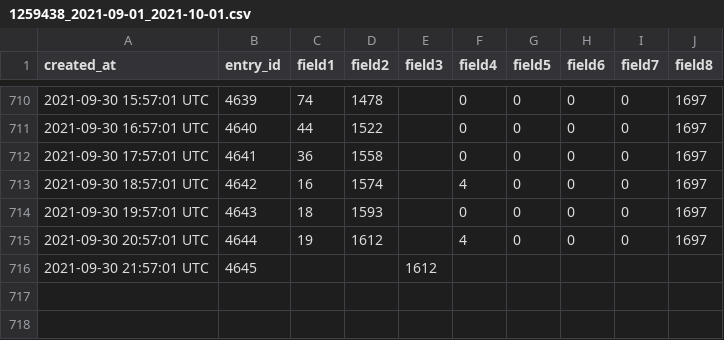
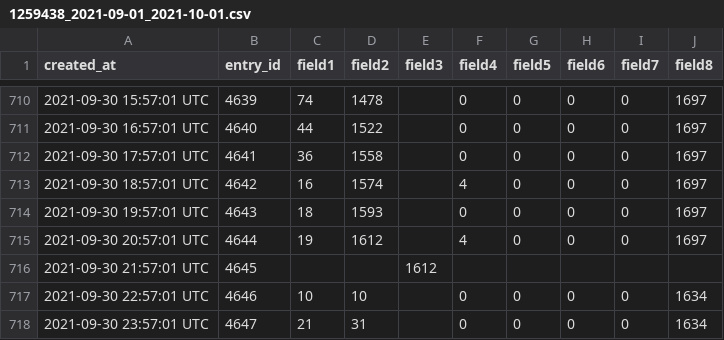
Before and after one commit to pagaia/contaiciclisti, a CSV file: scripts/data/1259438/1259438_2021-09-01_2021-10-01.csv, drawn as a sheet; only a part is shown, gaps mark what is left out; the diff names each change by its address in the sheet, - before the commit and + after, or states it on an @@ line.

```diff
--- a/scripts/data/1259438/1259438_2021-09-01_2021-10-01.csv
+++ b/scripts/data/1259438/1259438_2021-09-01_2021-10-01.csv
+row 717: 2021-09-30 22:57:01 UTC | 4646 | 10 | 10 |  | 0 | 0 | 0 | 0 | 1634
+row 718: 2021-09-30 23:57:01 UTC | 4647 | 21 | 31 |  | 0 | 0 | 0 | 0 | 1634
```
Also changed, not shown: scripts/data/1050873/1050873_2021-09-01_2021-10-01.csv, scripts/data/1249861/1249861_2021-09-01_2021-10-01.csv, 9 other files.
